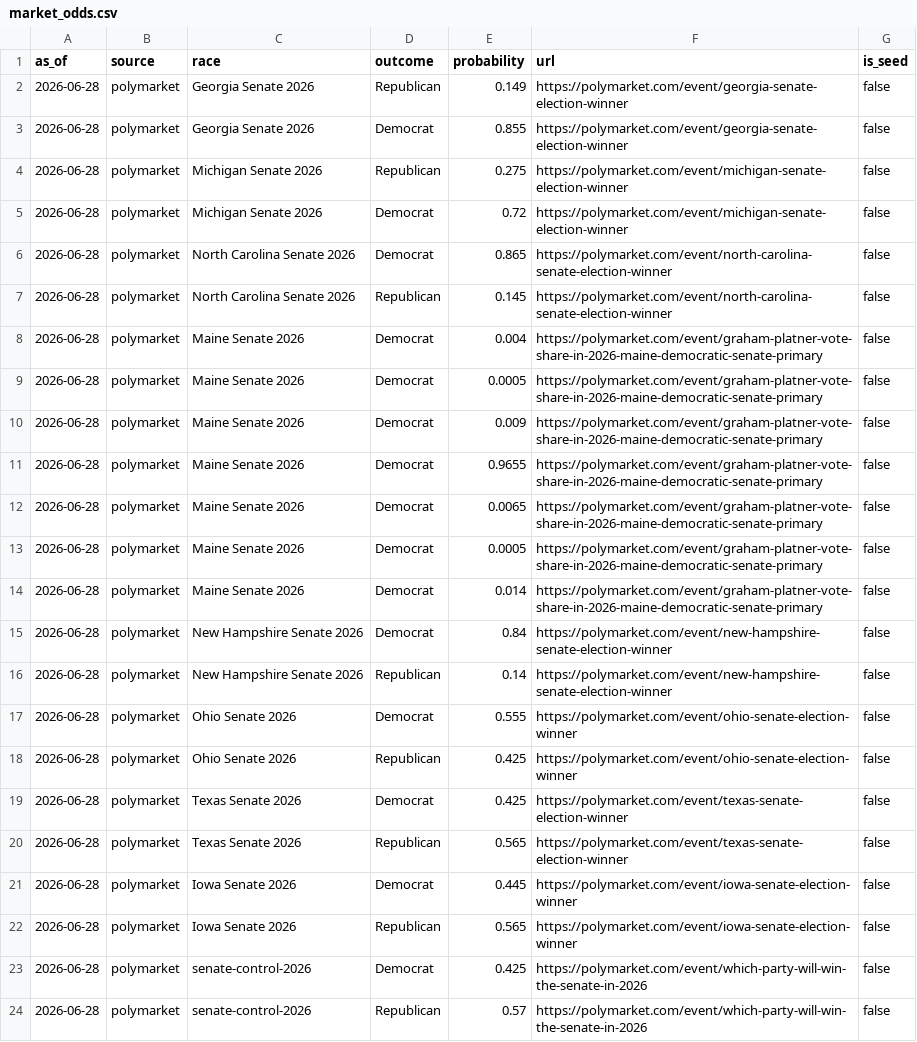
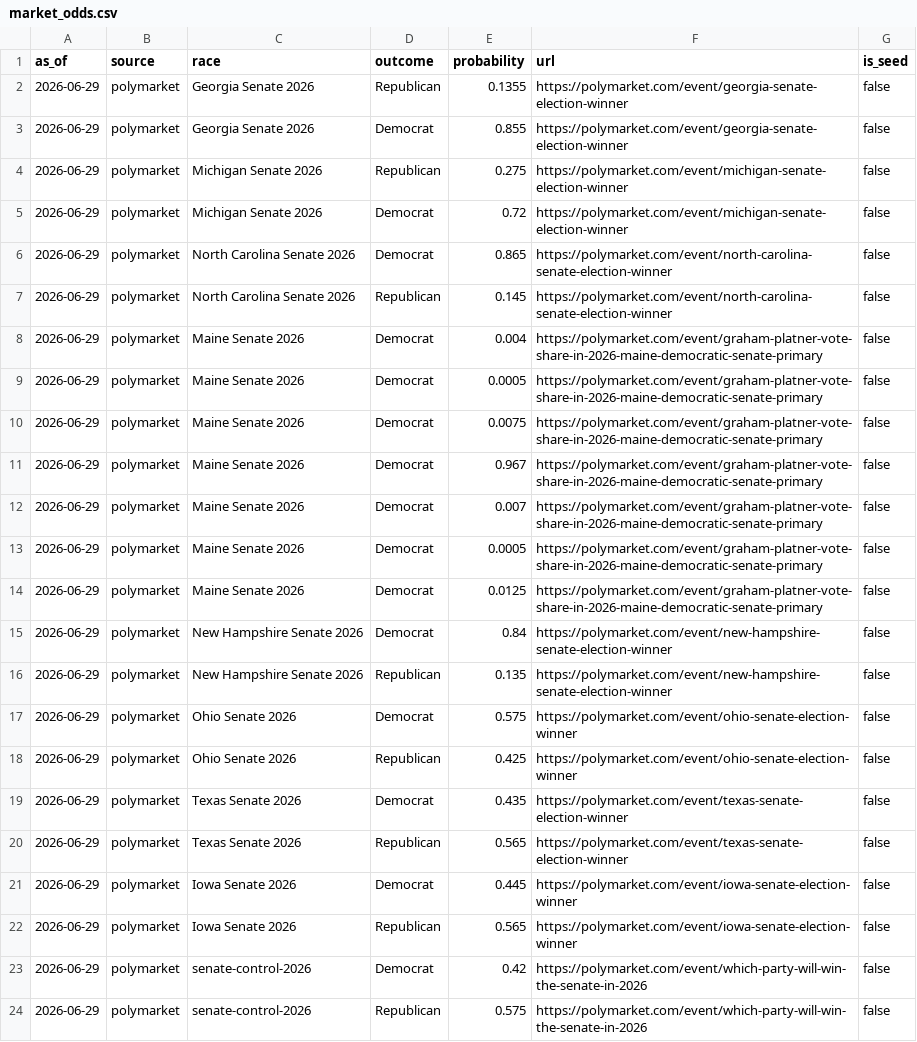
Before and after one commit to Hijodeagua/Election-models-by-Tre, a CSV file: data/fallback/market_odds.csv, drawn as a sheet; the diff names each change by its address in the sheet, - before the commit and + after, or states it on an @@ line.

```diff
--- a/data/fallback/market_odds.csv
+++ b/data/fallback/market_odds.csv
-A2:A24 (as_of): 2026-06-28
+A2:A24 (as_of): 2026-06-29
-E2 (probability): 0.149
+E2 (probability): 0.1355
-E10 (probability): 0.009
+E10 (probability): 0.0075
-E11 (probability): 0.9655
+E11 (probability): 0.967
-E12 (probability): 0.0065
+E12 (probability): 0.007
-E14 (probability): 0.014
+E14 (probability): 0.0125
-E16 (probability): 0.14
+E16 (probability): 0.135
-E17 (probability): 0.555
+E17 (probability): 0.575
-E19 (probability): 0.425
+E19 (probability): 0.435
-E23 (probability): 0.425
+E23 (probability): 0.42
-E24 (probability): 0.57
+E24 (probability): 0.575
```
Also changed, not shown: 3 other files.
